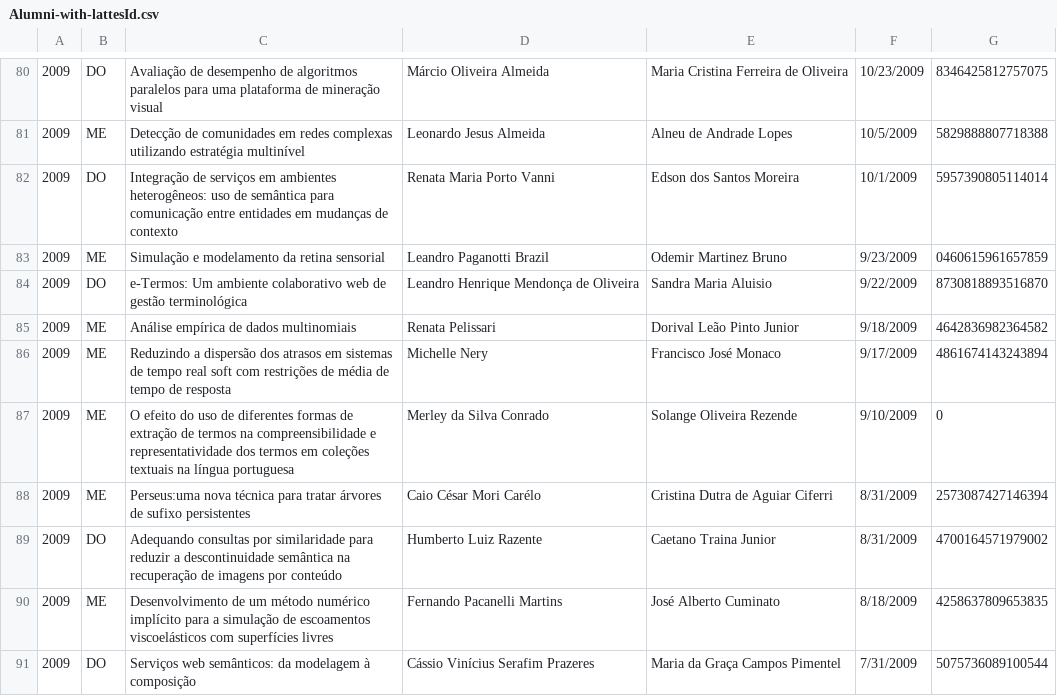
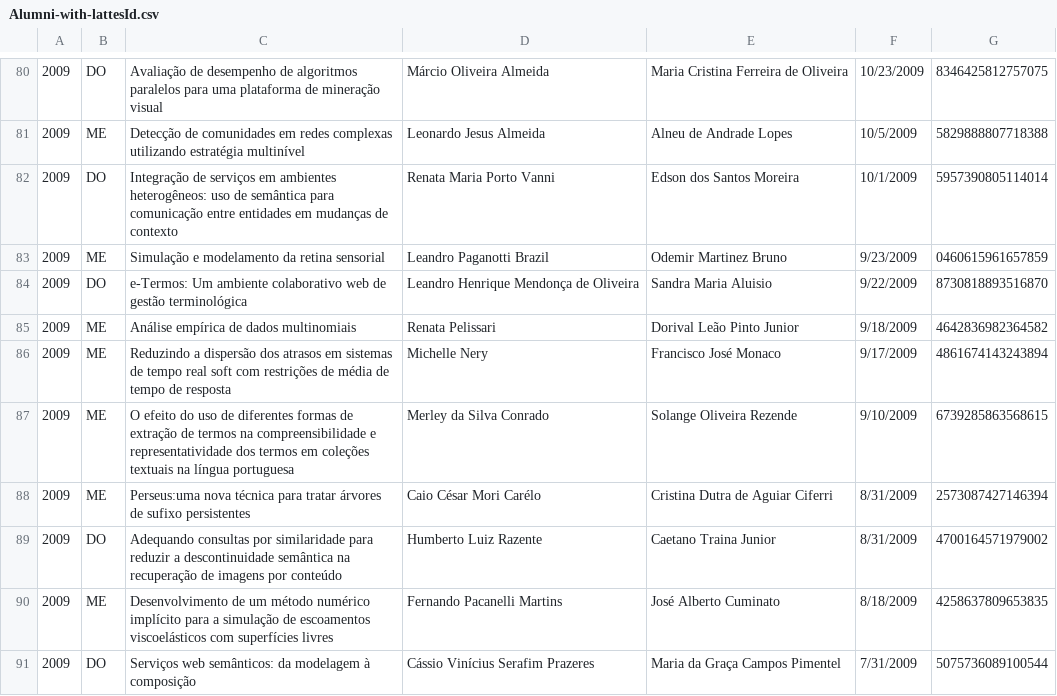
Before and after one commit to magsilva/ScienceAnalyzer, a CSV file: resources/Alumni-with-lattesId.csv, drawn as a sheet; only a part is shown, gaps mark what is left out; the diff covers the shown part only.

```diff
--- a/resources/Alumni-with-lattesId.csv
+++ b/resources/Alumni-with-lattesId.csv
@@ -86,3 +86,3 @@
 "2009","ME","Reduzindo a dispersão dos atrasos em sistemas de tempo real soft com restrições de média de tempo de resposta","Michelle Nery","Francisco José Monaco","9/17/2009",4861674143243894
-"2009","ME","O efeito do uso de diferentes formas de extração de termos na compreensibilidade e representatividade dos termos em coleções textuais na língua portuguesa","Merley da Silva Conrado","Solange Oliveira Rezende","9/10/2009",0
+"2009","ME","O efeito do uso de diferentes formas de extração de termos na compreensibilidade e representatividade dos termos em coleções textuais na língua portuguesa","Merley da Silva Conrado","Solange Oliveira Rezende","9/10/2009",6739285863568615
 "2009","ME","Perseus:uma nova técnica para tratar árvores de sufixo persistentes","Caio César Mori Carélo","Cristina Dutra de Aguiar Ciferri","8/31/2009",2573087427146394
```
Also changed, not shown: 69 edited cells elsewhere in this file, 1 other file.
